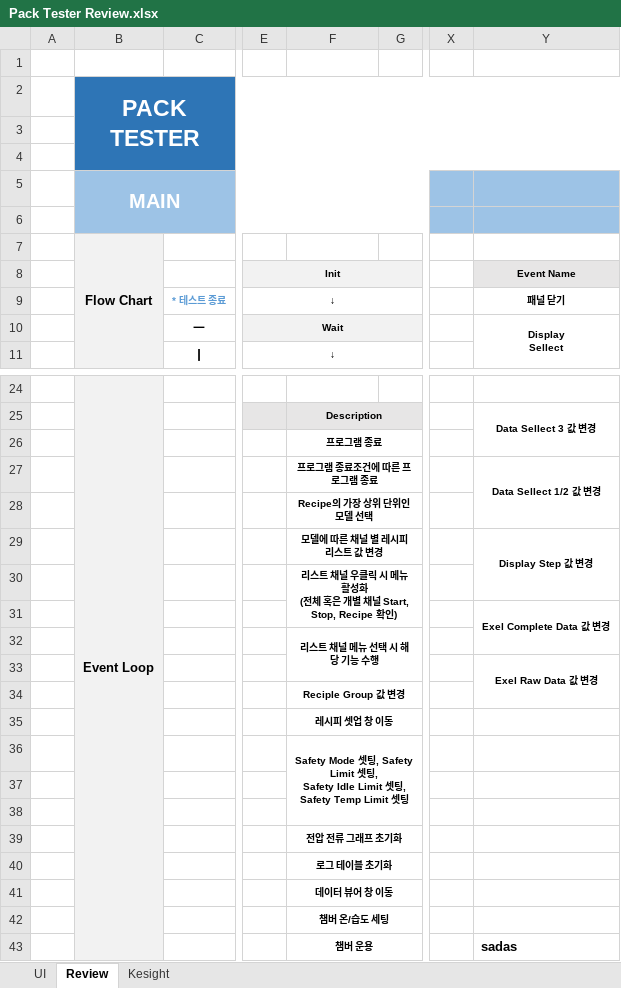
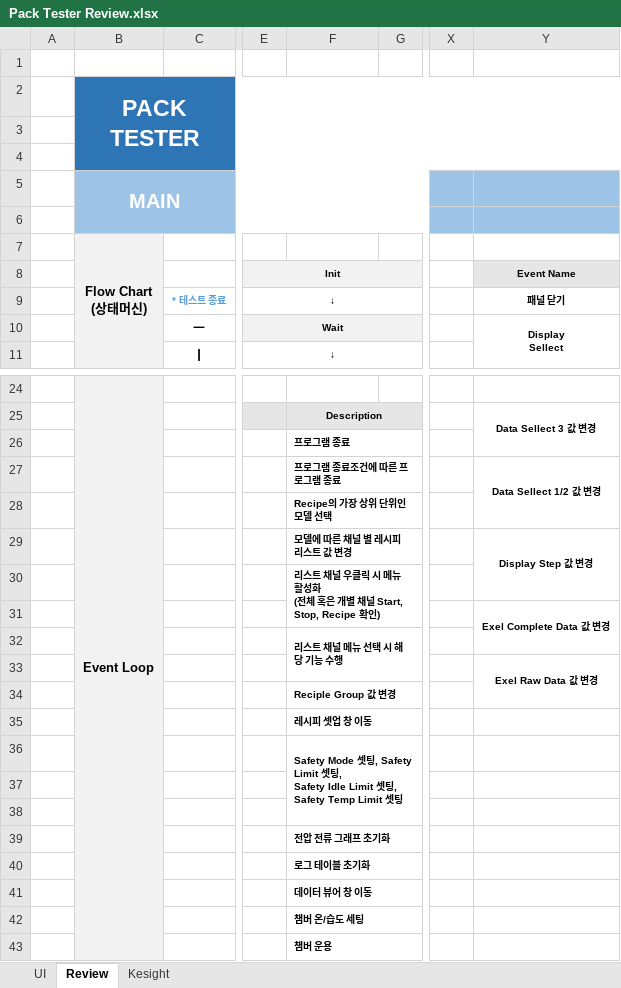
Before and after one commit to koreamgkim/my-repo-test, an Excel workbook: Pack Tester Review.xlsx, sheet Review, drawn as a sheet; only a part is shown, gaps mark what is left out; values as stored, in another font and other column widths than the file's, no borders; ↵ is a line break in a cell; the diff names each change by its address in the sheet, - before the commit and + after, or states it on an @@ line.

Commit message:
열 수정

```diff
--- a/Pack Tester Review.xlsx (sheet Review)
+++ b/Pack Tester Review.xlsx (sheet Review)
-B7: Flow Chart
+B7: Flow Chart ↵ (상태머신)
-F26:F30 alignment: center
+F26:F30 alignment: left
-F32 alignment: center
+F32 alignment: left
-F34:F36 alignment: center
+F34:F36 alignment: left
-F39:F43 alignment: center
+F39:F43 alignment: left
-Y43: sadas
+Y43: (empty)
```
